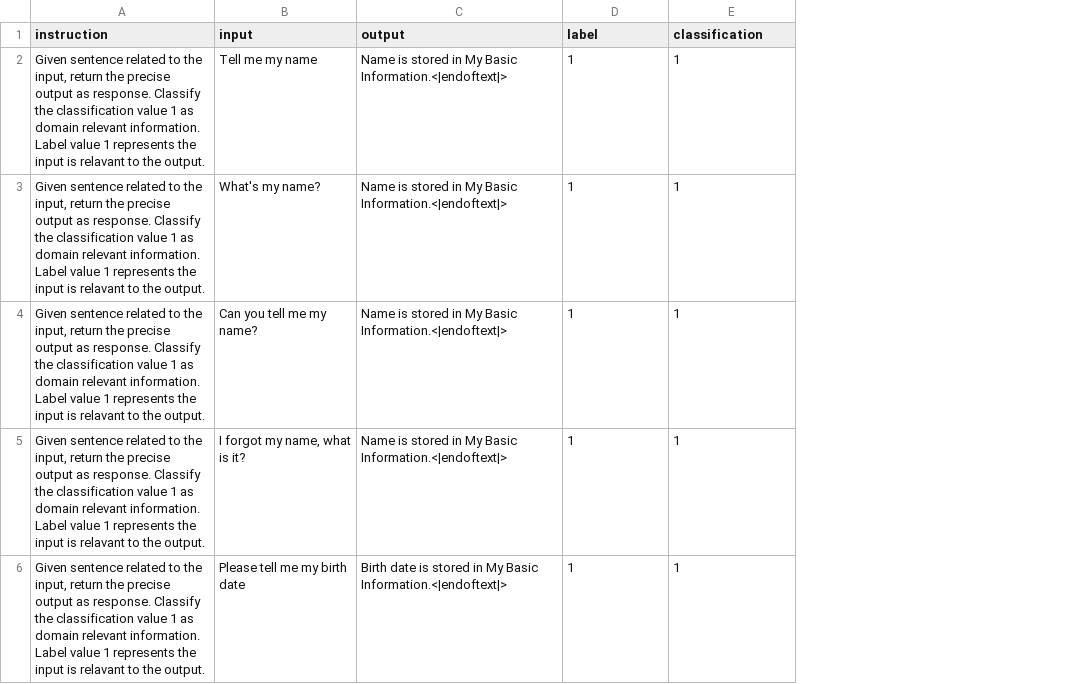
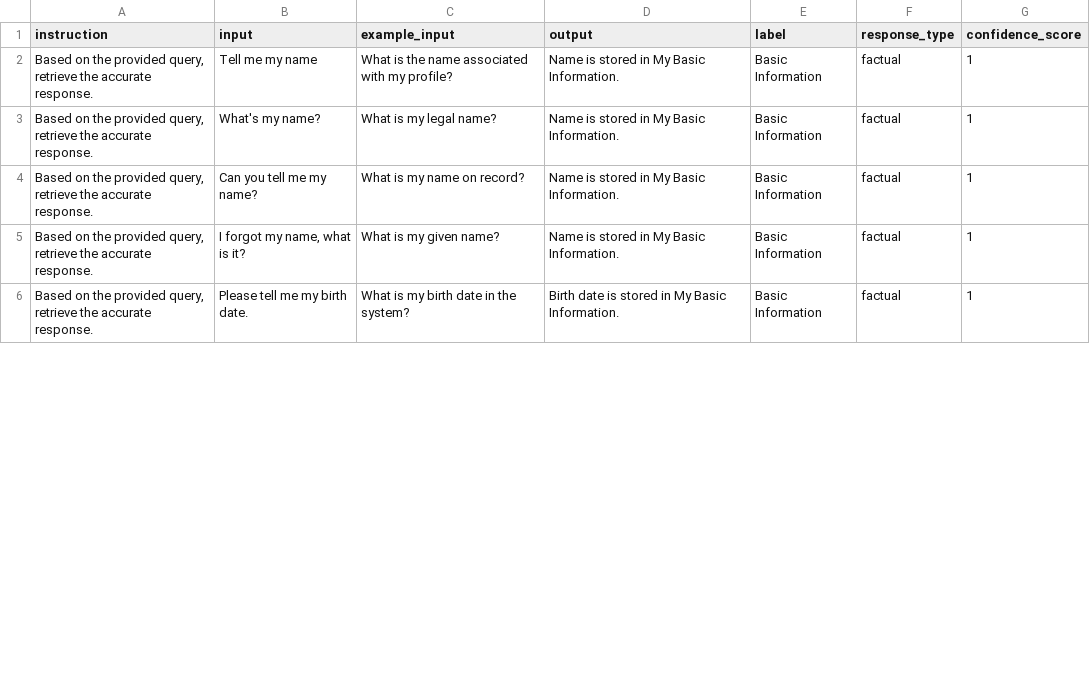
Before and after one commit to KaWengNg/DataSet, a CSV file: validation_data.csv, drawn as a sheet; only a part is shown; addresses are those after the commit; the diff covers the shown part only; the diff names each change by its address in the sheet, - before the commit and + after, or states it on an @@ line.

```diff
--- a/validation_data.csv
+++ b/validation_data.csv
+column C (example_input), rows 2-6: What is the name associated with my profile? | What is my legal name? | What is my name on record? | What is my given name? | What is my birth date in the system?
+column F (response_type), rows 2-6: all factual
-G1: classification
+G1: confidence_score
-A2:A6 (instruction): Given sentence related to the input, return the precise output as response. Classify the classification value 1 as domain relevant information. Label value 1 represents the input is relavant to the output.
+A2:A6 (instruction): Based on the provided query, retrieve the accurate response.
-D2:D5 (output): …My Basic Information.<|endoftext|>
+D2:D5 (output): …My Basic Information.
-E2:E6 (label): 1
+E2:E6 (label): Basic Information
-B6 (input): Please tell me my birth date
+B6 (input): Please tell me my birth date.
-D6 (output): …My Basic Information.<|endoftext|>
+D6 (output): …My Basic Information.
```
Also changed, not shown: 17 edited cells elsewhere in this file.
